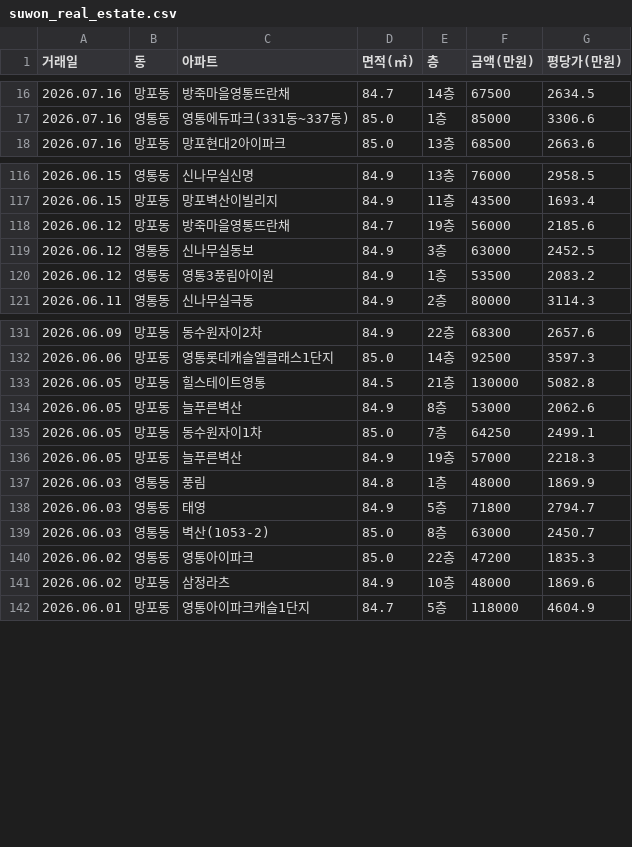
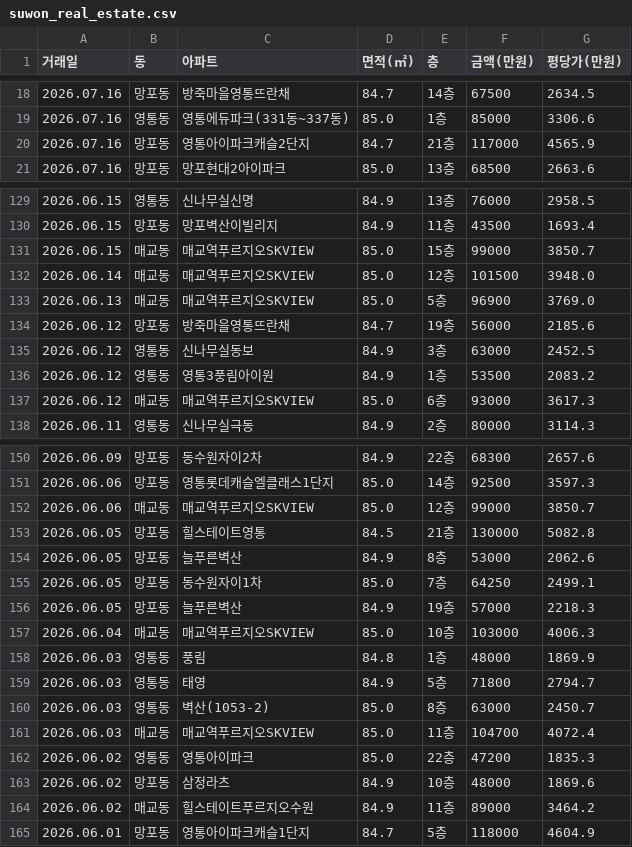
Before and after one commit to gamechris98-sketch/suwon-real-estate, a CSV file: suwon_real_estate.csv, drawn as a sheet; only a part is shown, gaps mark what is left out; the diff covers the shown part only.

```diff
--- a/suwon_real_estate.csv
+++ b/suwon_real_estate.csv
@@ -17,2 +19,3 @@
 2026.07.16,영통동,영통에듀파크(331동~337동),85.0,1층,85000,3306.6
+2026.07.16,망포동,영통아이파크캐슬2단지,84.7,21층,117000,4565.9
 2026.07.16,망포동,망포현대2아이파크,85.0,13층,68500,2663.6
@@ -117,2 +130,5 @@
 2026.06.15,망포동,망포벽산이빌리지,84.9,11층,43500,1693.4
+2026.06.15,매교동,매교역푸르지오SKVIEW,85.0,15층,99000,3850.7
+2026.06.14,매교동,매교역푸르지오SKVIEW,85.0,12층,101500,3948.0
+2026.06.13,매교동,매교역푸르지오SKVIEW,85.0,5층,96900,3769.0
 2026.06.12,망포동,방죽마을영통뜨란채,84.7,19층,56000,2185.6
@@ -120,2 +136,3 @@
 2026.06.12,영통동,영통3풍림아이원,84.9,1층,53500,2083.2
+2026.06.12,매교동,매교역푸르지오SKVIEW,85.0,6층,93000,3617.3
 2026.06.11,영통동,신나무실극동,84.9,2층,80000,3114.3
@@ -132,2 +151,3 @@
 2026.06.06,망포동,영통롯데캐슬엘클래스1단지,85.0,14층,92500,3597.3
+2026.06.06,매교동,매교역푸르지오SKVIEW,85.0,12층,99000,3850.7
 2026.06.05,망포동,힐스테이트영통,84.5,21층,130000,5082.8
@@ -136,2 +156,3 @@
 2026.06.05,망포동,늘푸른벽산,84.9,19층,57000,2218.3
+2026.06.04,매교동,매교역푸르지오SKVIEW,85.0,10층,103000,4006.3
 2026.06.03,영통동,풍림,84.8,1층,48000,1869.9
@@ -139,4 +160,6 @@
 2026.06.03,영통동,벽산(1053-2),85.0,8층,63000,2450.7
+2026.06.03,매교동,매교역푸르지오SKVIEW,85.0,11층,104700,4072.4
 2026.06.02,영통동,영통아이파크,85.0,22층,47200,1835.3
 2026.06.02,망포동,삼정라츠,84.9,10층,48000,1869.6
+2026.06.02,매교동,힐스테이트푸르지오수원,84.9,11층,89000,3464.2
 2026.06.01,망포동,영통아이파크캐슬1단지,84.7,5층,118000,4604.9
```
Also changed, not shown: 14 added rows elsewhere in this file, 1 other file.
